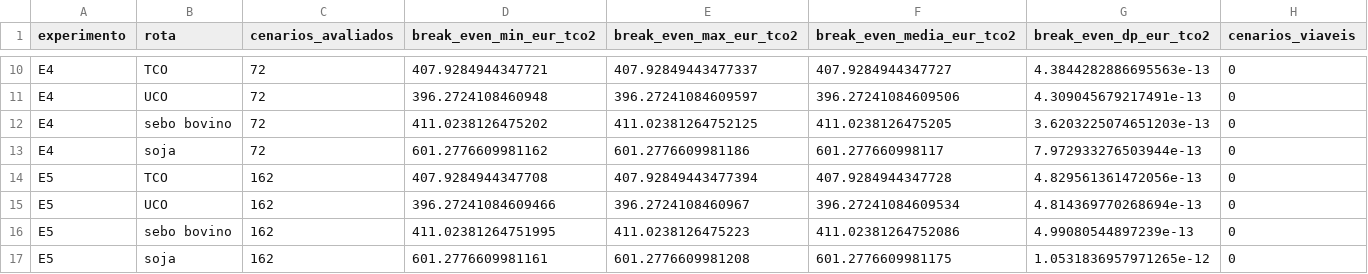
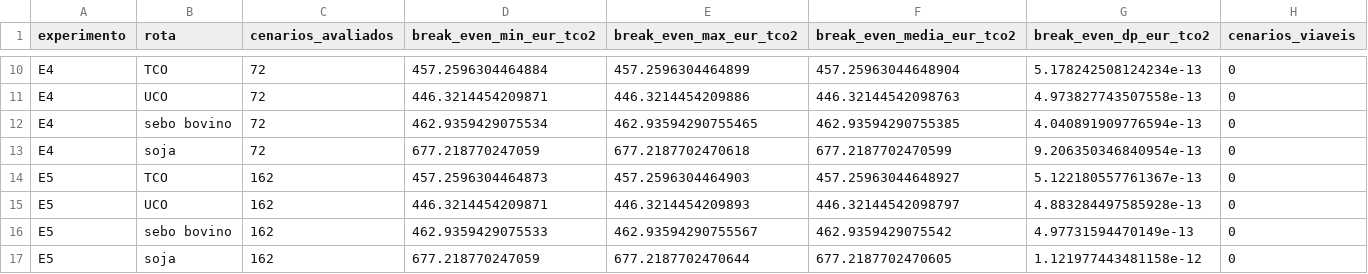
Before and after one commit to cefet-rj-dal/triton, a CSV file: resultados/tabelas/resumo_sensibilidade_E2_E5.csv, drawn as a sheet; only a part is shown, gaps mark what is left out; the diff covers the shown part only; the diff names each change by its address in the sheet, - before the commit and + after, or states it on an @@ line.

```diff
--- a/resultados/tabelas/resumo_sensibilidade_E2_E5.csv
+++ b/resultados/tabelas/resumo_sensibilidade_E2_E5.csv
-D10 (break_even_min_eur_tco2): 407.9284944347721
+D10 (break_even_min_eur_tco2): 457.2596304464884
-E10 (break_even_max_eur_tco2): 407.92849443477337
+E10 (break_even_max_eur_tco2): 457.2596304464899
-F10 (break_even_media_eur_tco2): 407.9284944347727
+F10 (break_even_media_eur_tco2): 457.25963044648904
-G10 (break_even_dp_eur_tco2): 4.3844282886695563e-13
+G10 (break_even_dp_eur_tco2): 5.178242508124234e-13
-D11 (break_even_min_eur_tco2): 396.2724108460948
+D11 (break_even_min_eur_tco2): 446.3214454209871
-E11 (break_even_max_eur_tco2): 396.27241084609597
+E11 (break_even_max_eur_tco2): 446.3214454209886
-F11 (break_even_media_eur_tco2): 396.27241084609506
+F11 (break_even_media_eur_tco2): 446.32144542098763
-G11 (break_even_dp_eur_tco2): 4.309045679217491e-13
+G11 (break_even_dp_eur_tco2): 4.973827743507558e-13
-D12 (break_even_min_eur_tco2): 411.0238126475202
+D12 (break_even_min_eur_tco2): 462.9359429075534
-E12 (break_even_max_eur_tco2): 411.02381264752125
+E12 (break_even_max_eur_tco2): 462.93594290755465
-F12 (break_even_media_eur_tco2): 411.0238126475205
+F12 (break_even_media_eur_tco2): 462.93594290755385
-G12 (break_even_dp_eur_tco2): 3.6203225074651203e-13
+G12 (break_even_dp_eur_tco2): 4.040891909776594e-13
-D13 (break_even_min_eur_tco2): 601.2776609981162
+D13 (break_even_min_eur_tco2): 677.218770247059
-E13 (break_even_max_eur_tco2): 601.2776609981186
+E13 (break_even_max_eur_tco2): 677.2187702470618
-F13 (break_even_media_eur_tco2): 601.277660998117
+F13 (break_even_media_eur_tco2): 677.2187702470599
-G13 (break_even_dp_eur_tco2): 7.972933276503944e-13
+G13 (break_even_dp_eur_tco2): 9.206350346840954e-13
-D14 (break_even_min_eur_tco2): 407.9284944347708
+D14 (break_even_min_eur_tco2): 457.2596304464873
-E14 (break_even_max_eur_tco2): 407.92849443477394
+E14 (break_even_max_eur_tco2): 457.2596304464903
-F14 (break_even_media_eur_tco2): 407.9284944347728
+F14 (break_even_media_eur_tco2): 457.25963044648927
-G14 (break_even_dp_eur_tco2): 4.829561361472056e-13
+G14 (break_even_dp_eur_tco2): 5.122180557761367e-13
-D15 (break_even_min_eur_tco2): 396.27241084609466
+D15 (break_even_min_eur_tco2): 446.3214454209871
-E15 (break_even_max_eur_tco2): 396.2724108460967
+E15 (break_even_max_eur_tco2): 446.3214454209893
-F15 (break_even_media_eur_tco2): 396.27241084609534
+F15 (break_even_media_eur_tco2): 446.32144542098797
-G15 (break_even_dp_eur_tco2): 4.814369770268694e-13
+G15 (break_even_dp_eur_tco2): 4.883284497585928e-13
-D16 (break_even_min_eur_tco2): 411.02381264751995
+D16 (break_even_min_eur_tco2): 462.9359429075533
-E16 (break_even_max_eur_tco2): 411.0238126475223
+E16 (break_even_max_eur_tco2): 462.93594290755567
-F16 (break_even_media_eur_tco2): 411.02381264752086
+F16 (break_even_media_eur_tco2): 462.9359429075542
-G16 (break_even_dp_eur_tco2): 4.99080544897239e-13
+G16 (break_even_dp_eur_tco2): 4.97731594470149e-13
-D17 (break_even_min_eur_tco2): 601.2776609981161
+D17 (break_even_min_eur_tco2): 677.218770247059
-E17 (break_even_max_eur_tco2): 601.2776609981208
+E17 (break_even_max_eur_tco2): 677.2187702470644
-F17 (break_even_media_eur_tco2): 601.2776609981175
+F17 (break_even_media_eur_tco2): 677.2187702470605
-G17 (break_even_dp_eur_tco2): 1.0531836957971265e-12
+G17 (break_even_dp_eur_tco2): 1.121977443481158e-12
```
Also changed, not shown: 30 edited cells elsewhere in this file, resultados/tabelas/E1_cenario_base.csv, resultados/tabelas/E3_sensibilidade_ambiental.csv, 23 other files.
